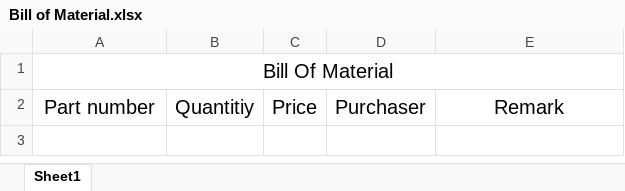
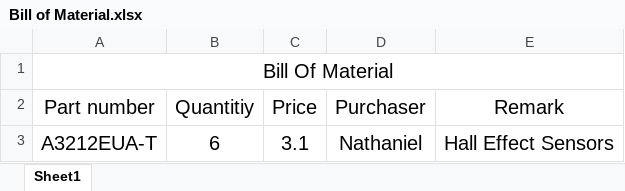
Before and after one commit to ECE411Team15/Speedometer, an Excel workbook: Bill of Material.xlsx, sheet Sheet1, drawn as a sheet; values as stored, in another font and other column widths than the file's, no borders; the diff names each change by its address in the sheet, - before the commit and + after, or states it on an @@ line.

Commit message:
Add files via upload

```diff
--- a/Bill of Material.xlsx (sheet Sheet1)
+++ b/Bill of Material.xlsx (sheet Sheet1)
+row 3: A3212EUA-T | 6 | 3.1 | Nathaniel | Hall Effect Sensors
```
